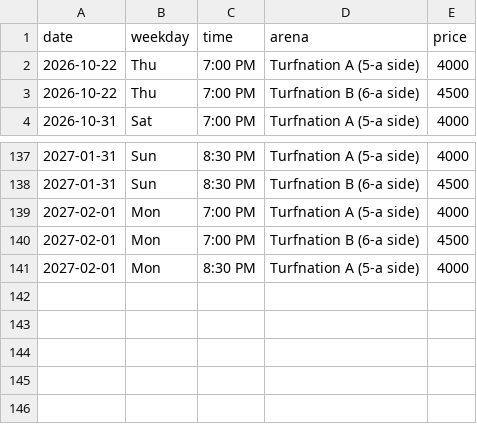
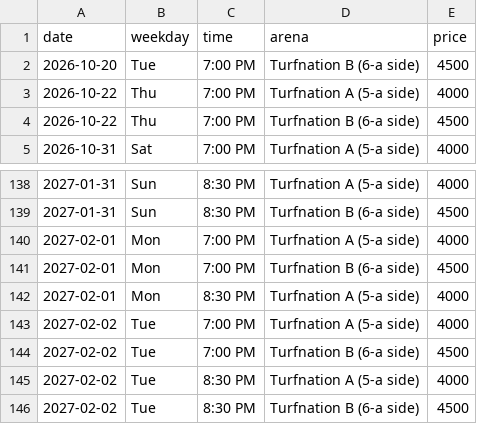
Before and after one commit to wazedrifat/Turnation-Automation, a CSV file: available_slots.csv, drawn as a sheet; only a part is shown, gaps mark what is left out.

```diff
--- a/available_slots.csv
+++ b/available_slots.csv
@@ -1,2 +1,3 @@
 date,weekday,time,arena,price
+2026-10-20,Tue,7:00 PM,Turfnation B (6-a side),4500
 2026-10-22,Thu,7:00 PM,Turfnation A (5-a side),4000
@@ -141 +142,5 @@ date,weekday,time,arena,price
 2027-02-01,Mon,8:30 PM,Turfnation A (5-a side),4000
+2027-02-02,Tue,7:00 PM,Turfnation A (5-a side),4000
+2027-02-02,Tue,7:00 PM,Turfnation B (6-a side),4500
+2027-02-02,Tue,8:30 PM,Turfnation A (5-a side),4000
+2027-02-02,Tue,8:30 PM,Turfnation B (6-a side),4500
```
